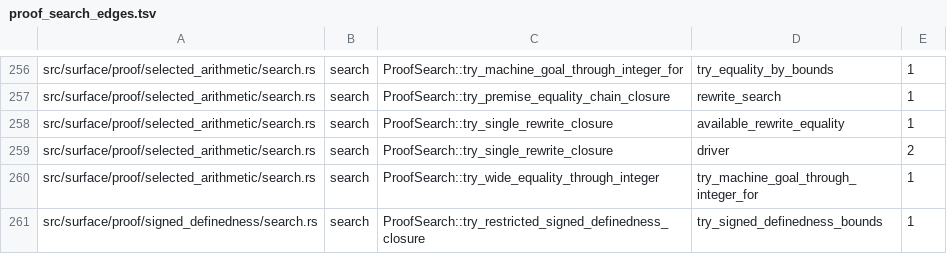
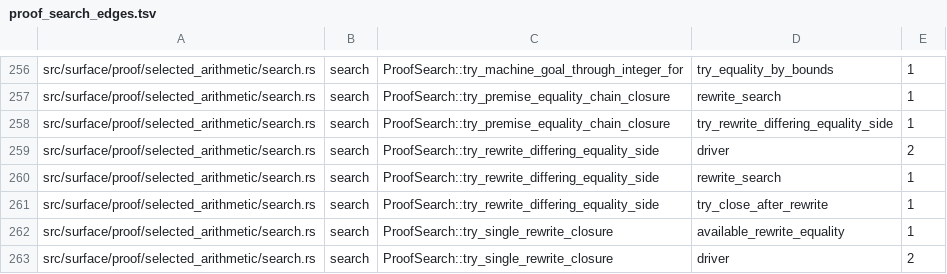
Before and after one commit to clicklang/click, a TSV file: build_support/proof_search_edges.tsv, drawn as a sheet; only a part is shown, gaps mark what is left out; the shorter side is filled out with more unchanged rows; the diff names each change by its address in the sheet, - before the commit and + after, or states it on an @@ line.

Commit message:
Retain checked proofs for selected rewrites and grouped claims

```diff
--- a/build_support/proof_search_edges.tsv
+++ b/build_support/proof_search_edges.tsv
+row 258: src/surface/proof/selected_arithmetic/search.rs | search | ProofSearch::try_premise_equality_chain_closure | try_rewrite_differing_equality_side | 1
+row 259: src/surface/proof/selected_arithmetic/search.rs | search | ProofSearch::try_rewrite_differing_equality_side | driver | 2
+row 260: src/surface/proof/selected_arithmetic/search.rs | search | ProofSearch::try_rewrite_differing_equality_side | rewrite_search | 1
+row 261: src/surface/proof/selected_arithmetic/search.rs | search | ProofSearch::try_rewrite_differing_equality_side | try_close_after_rewrite | 1
```
Also changed, not shown: build_support/normalize_expansion_edges.tsv, 5 other files.
